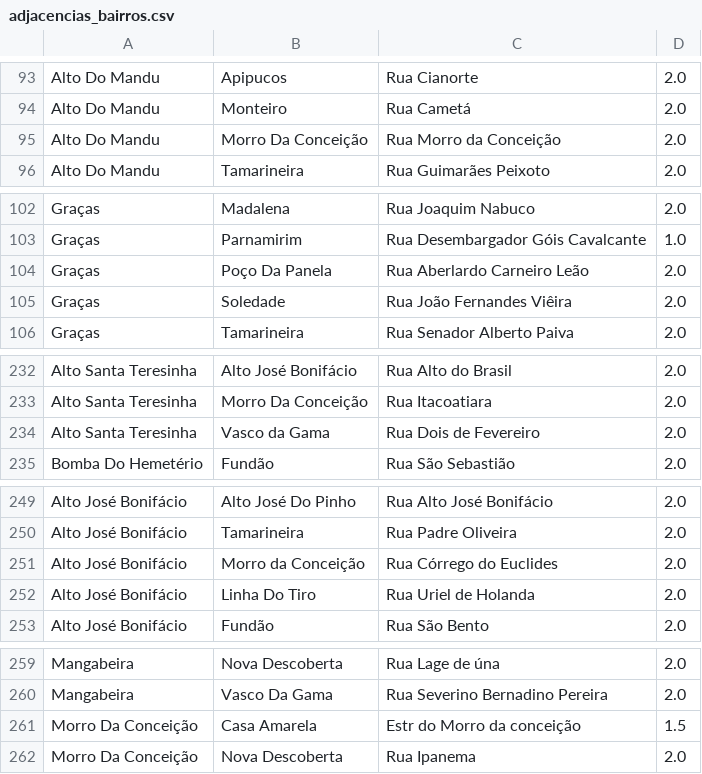
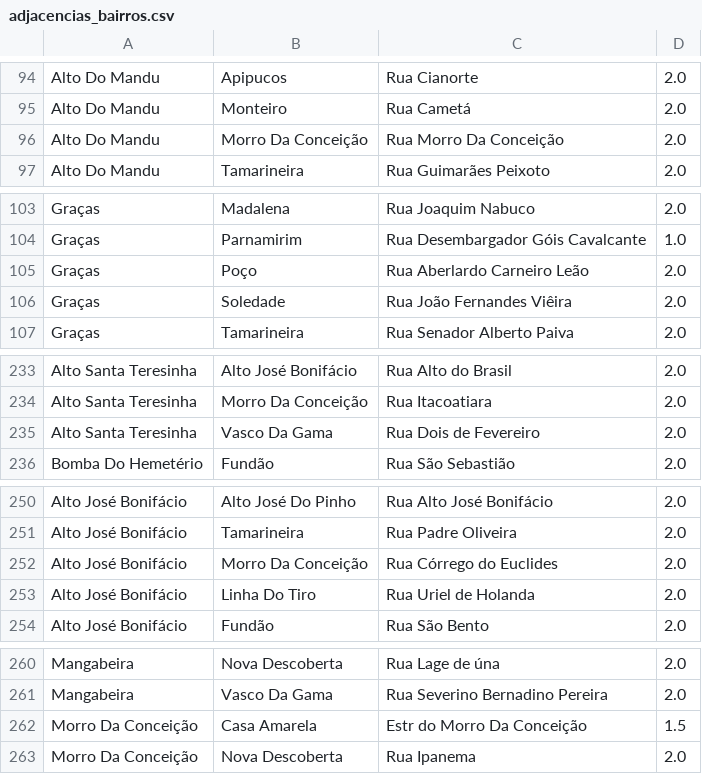
Before and after one commit to YgoRosa/Grafos-do-Recife, a CSV file: data/adjacencias_bairros.csv, drawn as a sheet; only a part is shown, gaps mark what is left out; the diff covers the shown part only.

```diff
--- a/data/adjacencias_bairros.csv
+++ b/data/adjacencias_bairros.csv
@@ -94,3 +95,3 @@ Alto Do Mandu,Apipucos,Rua Cianorte,2.0
 Alto Do Mandu,Monteiro,Rua Cametá,2.0
-Alto Do Mandu,Morro Da Conceição,Rua Morro da Conceição,2.0
+Alto Do Mandu,Morro Da Conceição,Rua Morro Da Conceição,2.0
 Alto Do Mandu,Tamarineira,Rua Guimarães Peixoto,2.0
@@ -103,3 +104,3 @@ Graças,Madalena,Rua Joaquim Nabuco,2.0
 Graças,Parnamirim,Rua Desembargador Góis Cavalcante,1.0
-Graças,Poço Da Panela,Rua Aberlardo Carneiro Leão,2.0
+Graças,Poço,Rua Aberlardo Carneiro Leão,2.0
 Graças,Soledade,Rua João Fernandes Viêira,2.0
@@ -233,3 +234,3 @@ Alto Santa Teresinha,Alto José Bonifácio,Rua Alto do Brasil,2.0
 Alto Santa Teresinha,Morro Da Conceição,Rua Itacoatiara,2.0
-Alto Santa Teresinha,Vasco da Gama,Rua Dois de Fevereiro,2.0
+Alto Santa Teresinha,Vasco Da Gama,Rua Dois de Fevereiro,2.0
 Bomba Do Hemetério,Fundão,Rua São Sebastião,2.0
@@ -250,3 +251,3 @@ Alto José Bonifácio,Alto José Do Pinho,Rua Alto José Bonifácio,2.0
 Alto José Bonifácio,Tamarineira,Rua Padre Oliveira,2.0
-Alto José Bonifácio,Morro da Conceição,Rua Córrego do Euclides,2.0
+Alto José Bonifácio,Morro Da Conceição,Rua Córrego do Euclides,2.0
 Alto José Bonifácio,Linha Do Tiro,Rua Uriel de Holanda,2.0
@@ -260,3 +261,3 @@ Mangabeira,Nova Descoberta,Rua Lage de úna,2.0
 Mangabeira,Vasco Da Gama,Rua Severino Bernadino Pereira,2.0
-Morro Da Conceição,Casa Amarela,Estr do Morro da conceição,1.5
+Morro Da Conceição,Casa Amarela,Estr do Morro Da Conceição,1.5
 Morro Da Conceição,Nova Descoberta,Rua Ipanema,2.0
```
Also changed, not shown: 1 added row and 8 edited cells elsewhere in this file, 1 other file.
